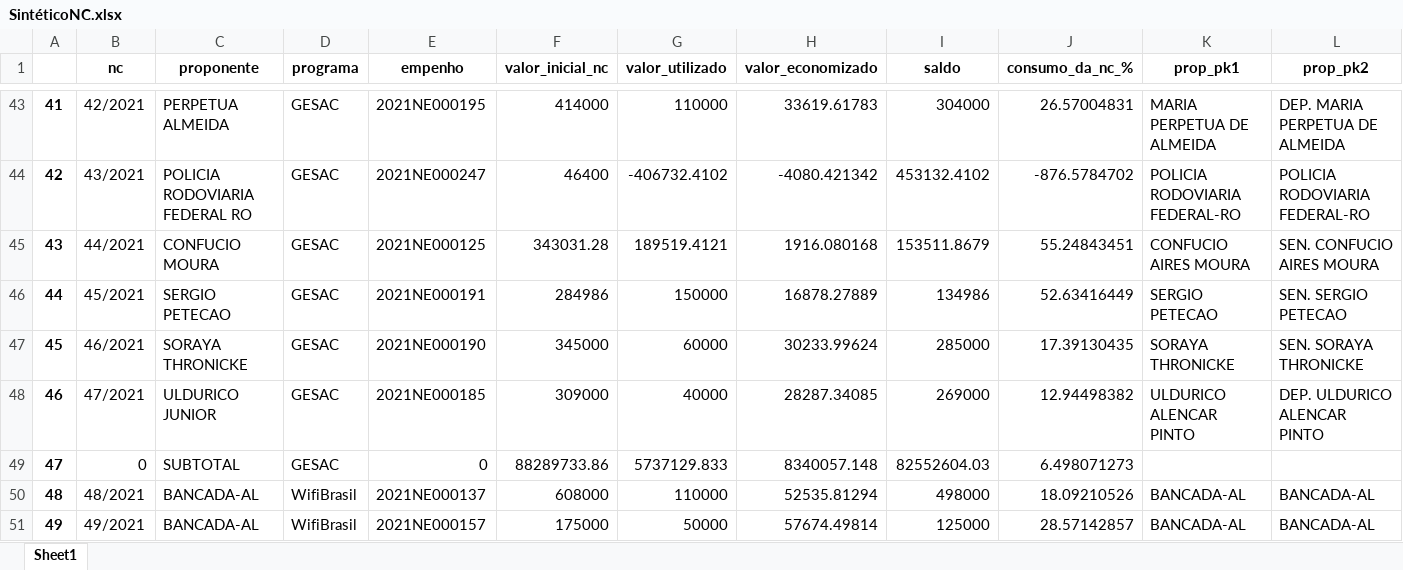
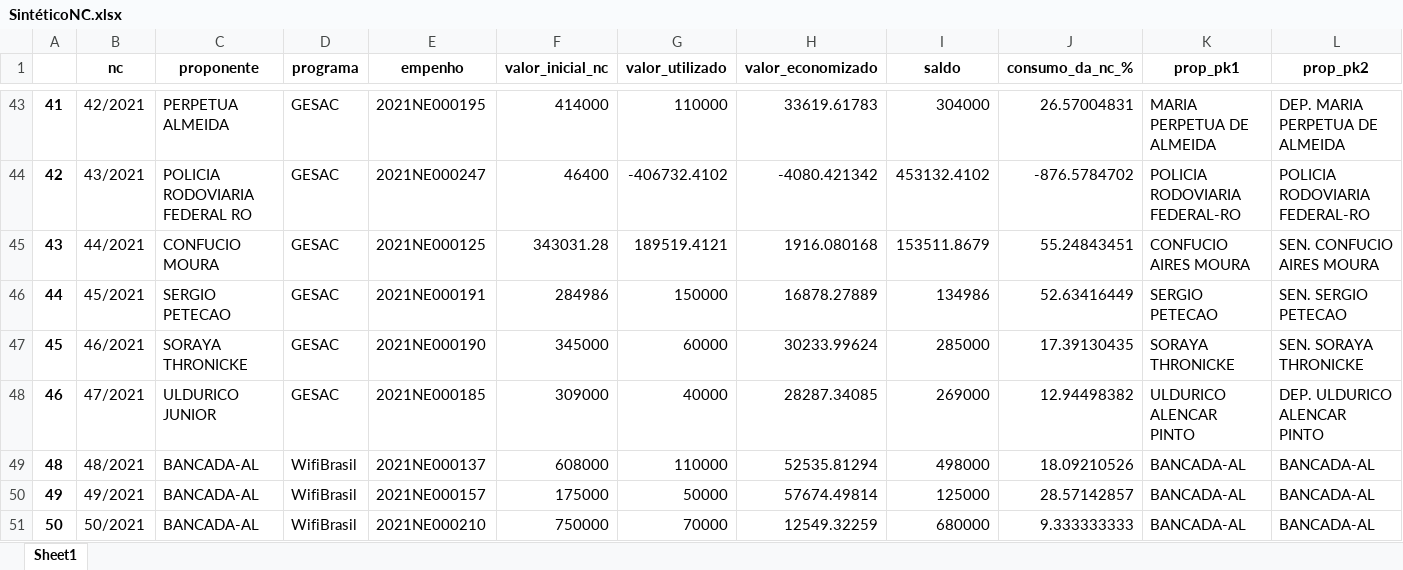
Before and after one commit to robertomdiniz5/Projeto-Controle-Financeiro-GESAC, an Excel workbook: PowerBI_Dataset/xlsx/SintéticoNC.xlsx, sheet Sheet1, drawn as a sheet; only a part is shown, gaps mark what is left out; the shorter side is filled out with more unchanged rows; values as stored, in another font and other column widths than the file's, no borders; the diff covers the shown part only; the diff names each change by its address in the sheet, - before the commit and + after, or states it on an @@ line.

```diff
--- a/PowerBI_Dataset/xlsx/SintéticoNC.xlsx (sheet Sheet1)
+++ b/PowerBI_Dataset/xlsx/SintéticoNC.xlsx (sheet Sheet1)
-row 49: 47 | 0 | SUBTOTAL | GESAC | 0 | 88289733.86 | 5737129.833 | 8340057.148 | 82552604.03 | 6.498071273
```
Also changed, not shown: 121 removed rows elsewhere in this sheet, Data_Dictionary/xlsx/Columns/AnalíticoNC_columns.xlsx, Data_Dictionary/xlsx/Columns/ControleGeral_columns.xlsx, 19 other files.
